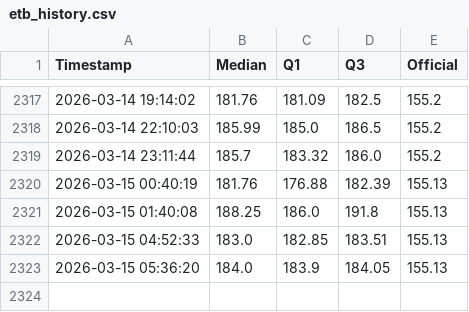
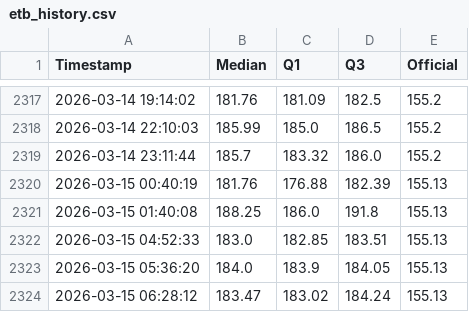
Before and after one commit to mikilegesse/my-market-watch-copy-UAT, a CSV file: etb_history.csv, drawn as a sheet; only a part is shown, gaps mark what is left out; the diff names each change by its address in the sheet, - before the commit and + after, or states it on an @@ line.

```diff
--- a/etb_history.csv
+++ b/etb_history.csv
+row 2324: 2026-03-15 06:28:12 | 183.47 | 183.02 | 184.24 | 155.13
```
Also changed, not shown: 3 other files.
